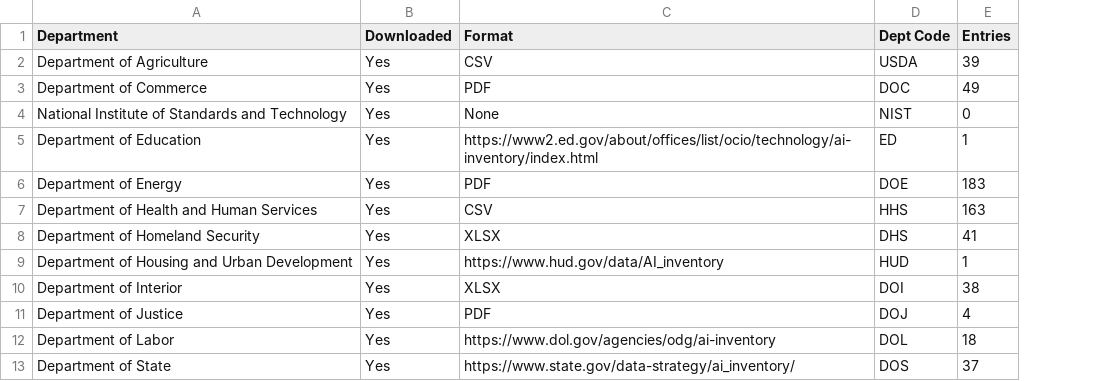
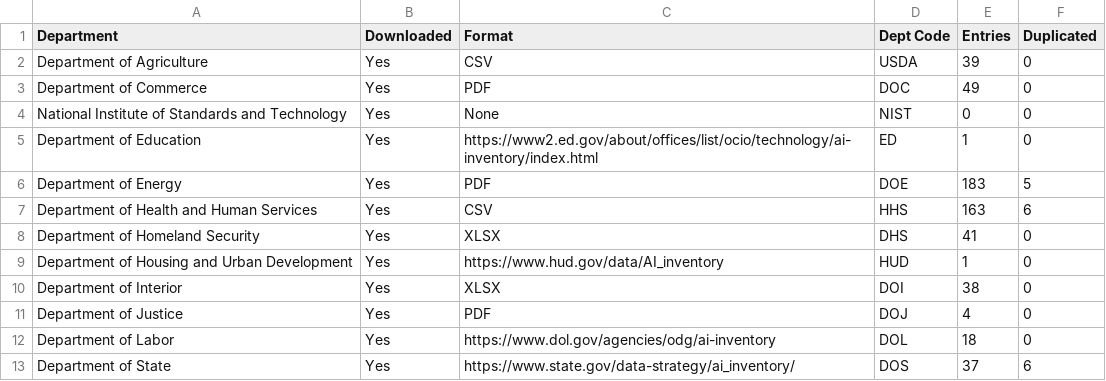
Before and after one commit to thoppe/Federal-AI-inventory-analysis-2023, a CSV file: data/data_ingestion_statistics_AI_inv.csv, drawn as a sheet; only a part is shown; the diff names each change by its address in the sheet, - before the commit and + after, or states it on an @@ line.

Commit message:
Remove dupes and fix bad entries

```diff
--- a/data/data_ingestion_statistics_AI_inv.csv
+++ b/data/data_ingestion_statistics_AI_inv.csv
+column F (Duplicated), rows 2-13: 0 | 0 | 0 | 0 | 5 | 6 | 0 | 0 | 0 | 0 | 0 | 6
```
Also changed, not shown: data/cleaned_responses/DOE_2023.csv, 15 other files.
